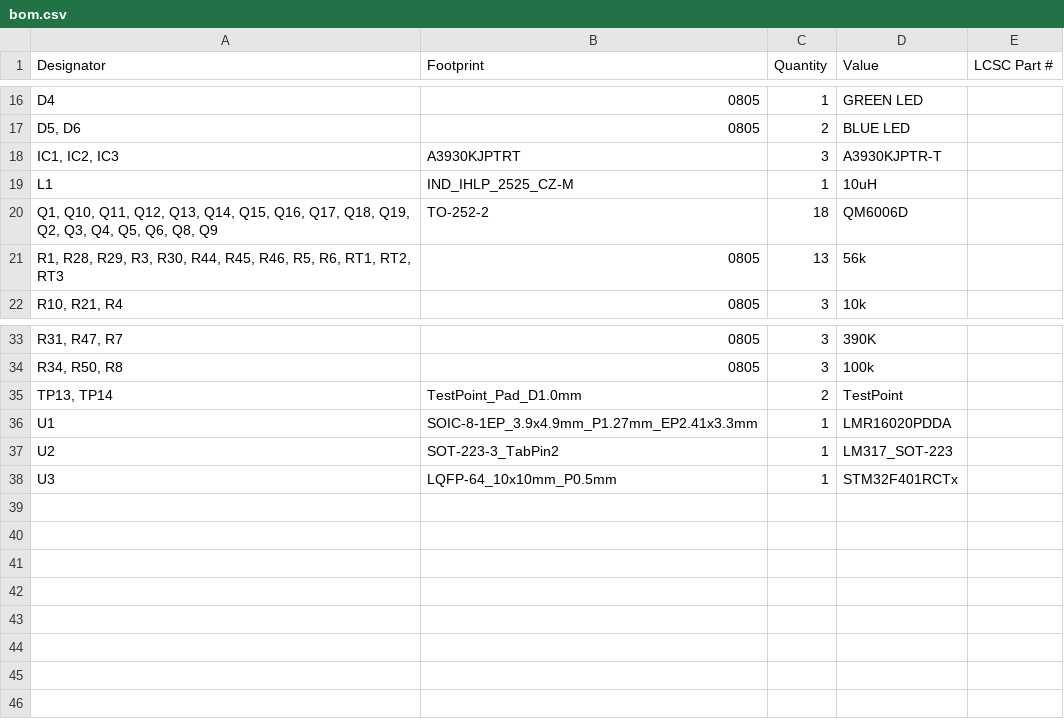
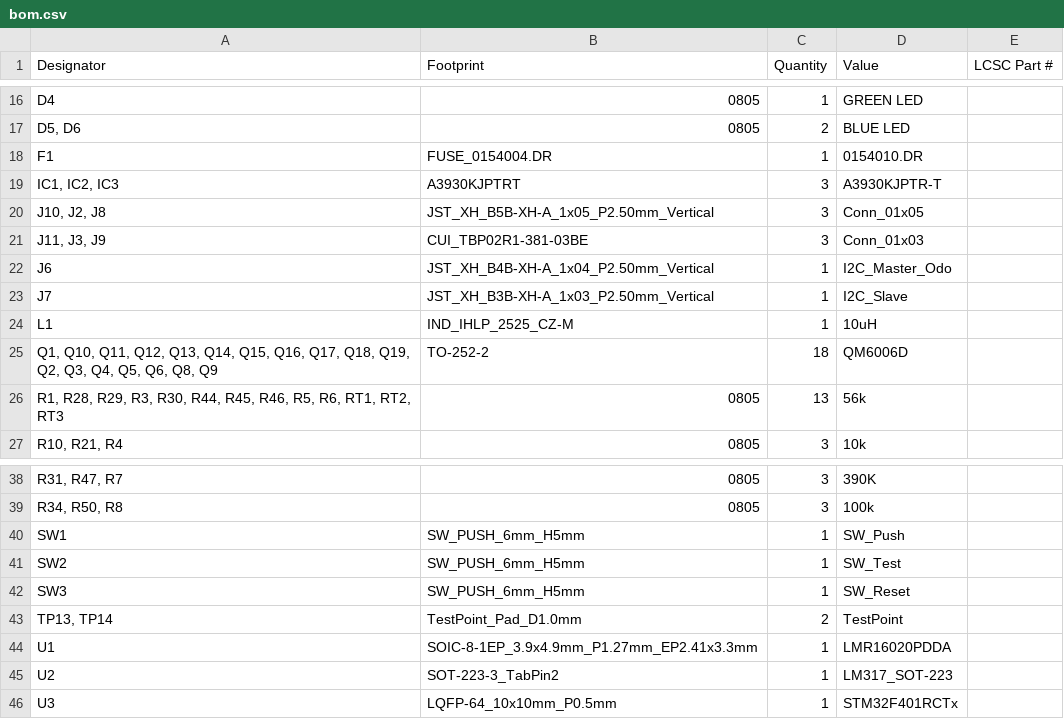
Before and after one commit to robotronik/CDFR2025-Carte-OmniAsservissement, a CSV file: Asservissement_CDFR_2025/production/bom.csv, drawn as a sheet; only a part is shown, gaps mark what is left out; the diff names each change by its address in the sheet, - before the commit and + after, or states it on an @@ line.

```diff
--- a/Asservissement_CDFR_2025/production/bom.csv
+++ b/Asservissement_CDFR_2025/production/bom.csv
+row 18: F1 | FUSE_0154004.DR | 1 | 0154010.DR
+row 20: J10, J2, J8 | JST_XH_B5B-XH-A_1x05_P2.50mm_Vertical | 3 | Conn_01x05
+row 21: J11, J3, J9 | CUI_TBP02R1-381-03BE | 3 | Conn_01x03
+row 22: J6 | JST_XH_B4B-XH-A_1x04_P2.50mm_Vertical | 1 | I2C_Master_Odo
+row 23: J7 | JST_XH_B3B-XH-A_1x03_P2.50mm_Vertical | 1 | I2C_Slave
+row 40: SW1 | SW_PUSH_6mm_H5mm | 1 | SW_Push
+row 41: SW2 | SW_PUSH_6mm_H5mm | 1 | SW_Test
+row 42: SW3 | SW_PUSH_6mm_H5mm | 1 | SW_Reset
```
Also changed, not shown: 9 other files.
